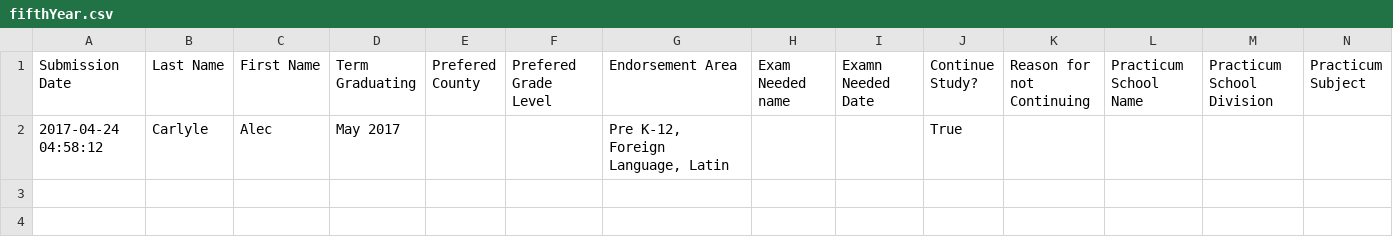
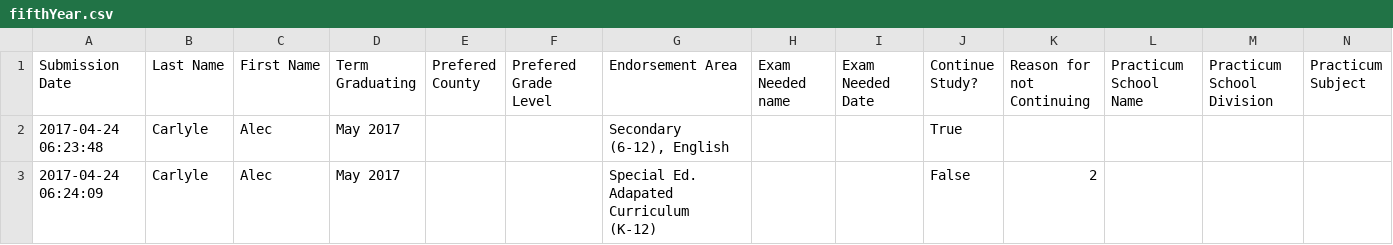
Before and after one commit to marymclark/InformationStation, a CSV file: app/static/fifthYear.csv, drawn as a sheet; only a part is shown; rows hold the shown columns only; the diff names each change by its address in the sheet, - before the commit and + after, or states it on an @@ line.

```diff
--- a/app/static/fifthYear.csv
+++ b/app/static/fifthYear.csv
-I1: Examn Needed Date
+I1: Exam Needed Date
-A2 (Submission Date): 2017-04-24 04:58:12
+A2 (Submission Date): 2017-04-24 06:23:48
-G2 (Endorsement Area): Pre K-12, Foreign Language, Latin
+G2 (Endorsement Area): Secondary (6-12), English
+row 3: 2017-04-24 06:24:09 | Carlyle | Alec | May 2017 |  |  | Special Ed. Adapated Curriculum (K-12) |  |  | False | 2
```
Also changed, not shown: 2 other files.
